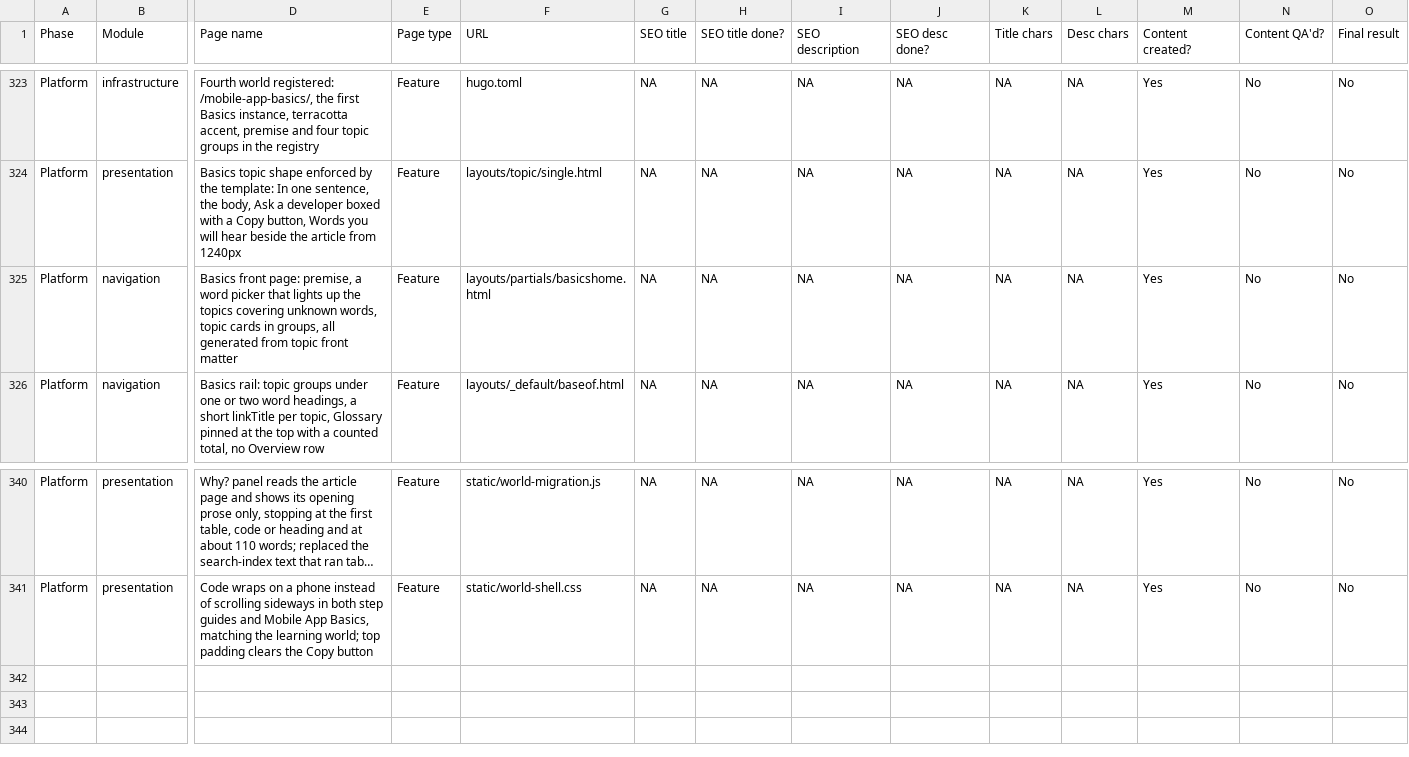
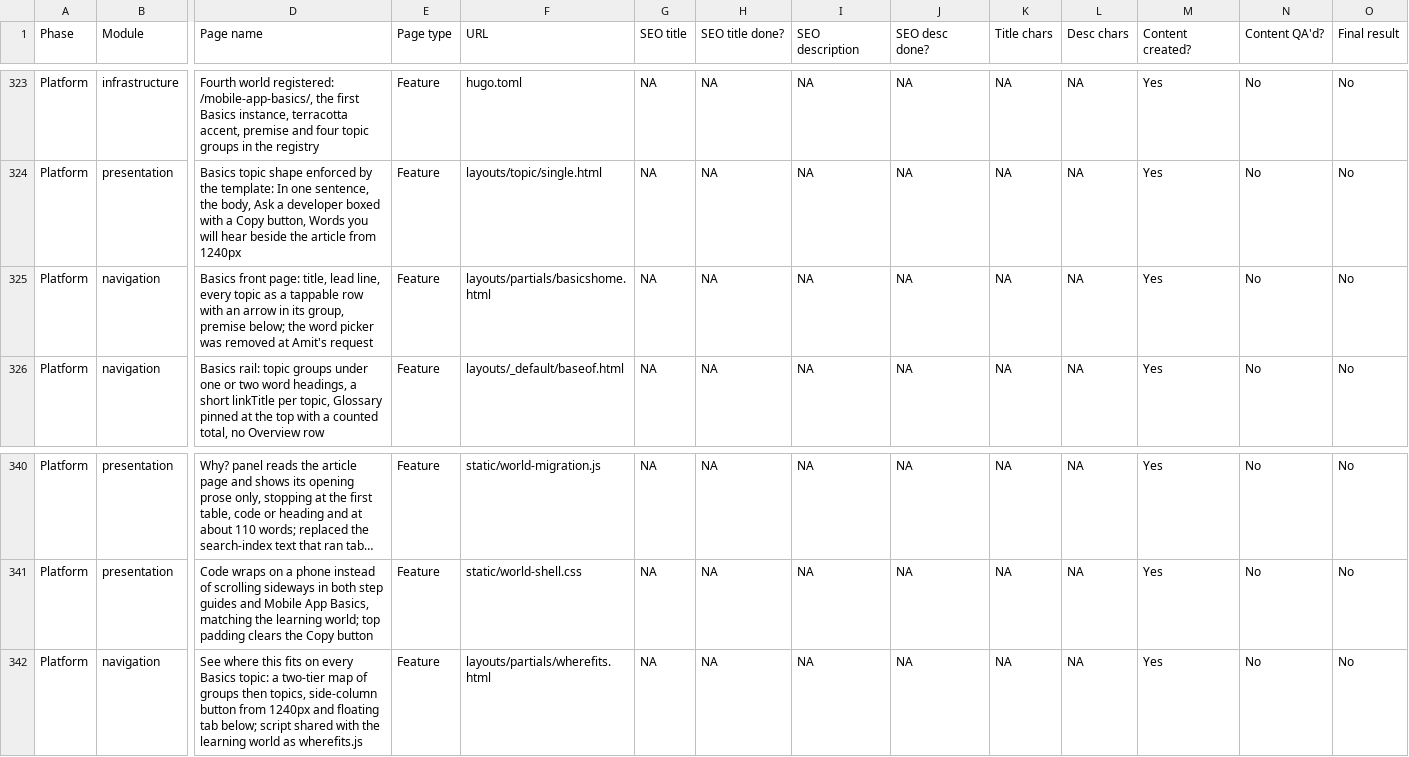
Before and after one commit to amitdusane2026/amitdusane.com, a TSV file: completion-tracker.tsv, drawn as a sheet; only a part is shown, gaps mark what is left out; long unchanged cells end in …; rows hold the shown columns only; the diff names each change by its address in the sheet, - before the commit and + after, or states it on an @@ line.

```diff
--- a/completion-tracker.tsv
+++ b/completion-tracker.tsv
-D325 (Page name): …front page: premise, a word picker that lights up the topics covering unknown words, topic cards in groups, all generated from topic front matter
+D325 (Page name): …front page: title, lead line, every topic as a tappable row with an arrow in its group, premise below; the word picker was removed at Amit's request
+row 342: Platform | navigation | See where this fits on every Basics topic: a two-tier map of groups then topics, side-column button from 1240px and floating tab below; script shared with the learning world as wherefits.js | Feature | layouts/partials/wherefits.html | NA | NA | NA | NA | NA | NA | Yes | No | No
```
Also changed, not shown: 12 other files.
